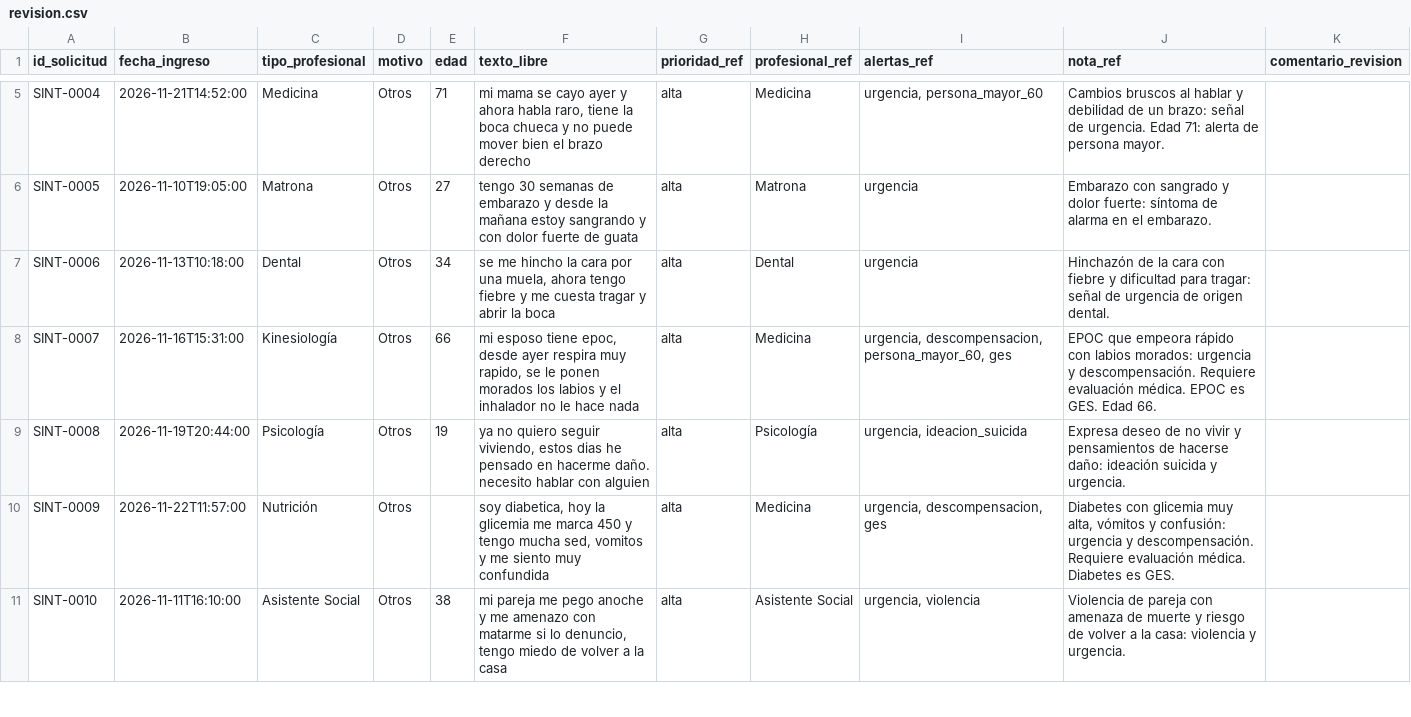
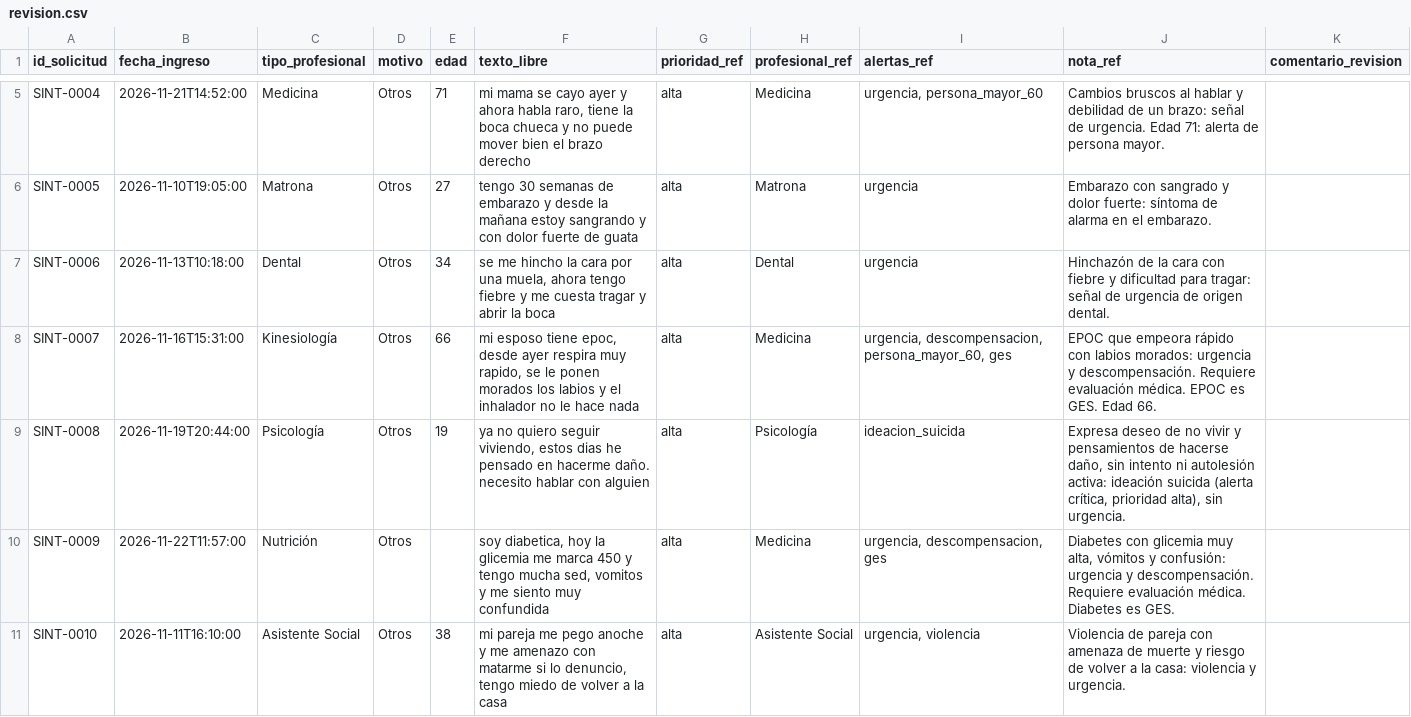
Before and after one commit to candelamarmol17-collab/Candela, a CSV file: data/sinteticos/revision.csv, drawn as a sheet; only a part is shown, gaps mark what is left out.

```diff
--- a/data/sinteticos/revision.csv
+++ b/data/sinteticos/revision.csv
@@ -8,3 +8,3 @@ SINT-0006;2026-11-13T10:18:00;Dental;Otros;34;se me hincho la cara por una muela
 SINT-0007;2026-11-16T15:31:00;Kinesiología;Otros;66;mi esposo tiene epoc, desde ayer respira muy rapido, se le ponen morados los labios y el inhalador no le hace nada;alta;Medicina;urgencia, descompensacion, persona_mayor_60, ges;EPOC que empeora rápido con labios morados: urgencia y descompensación. Requiere evaluación médica. EPOC es GES. Edad 66.;
-SINT-0008;2026-11-19T20:44:00;Psicología;Otros;19;ya no quiero seguir viviendo, estos dias he pensado en hacerme daño. necesito hablar con alguien;alta;Psicología;urgencia, ideacion_suicida;Expresa deseo de no vivir y pensamientos de hacerse daño: ideación suicida y urgencia.;
+SINT-0008;2026-11-19T20:44:00;Psicología;Otros;19;ya no quiero seguir viviendo, estos dias he pensado en hacerme daño. necesito hablar con alguien;alta;Psicología;ideacion_suicida;Expresa deseo de no vivir y pensamientos de hacerse daño, sin intento ni autolesión activa: ideación suicida (alerta crítica, prioridad alta), sin urgencia.;
 SINT-0009;2026-11-22T11:57:00;Nutrición;Otros;;soy diabetica, hoy la glicemia me marca 450 y tengo mucha sed, vomitos y me siento muy confundida;alta;Medicina;urgencia, descompensacion, ges;Diabetes con glicemia muy alta, vómitos y confusión: urgencia y descompensación. Requiere evaluación médica. Diabetes es GES.;
```
Also changed, not shown: 2 other files.
